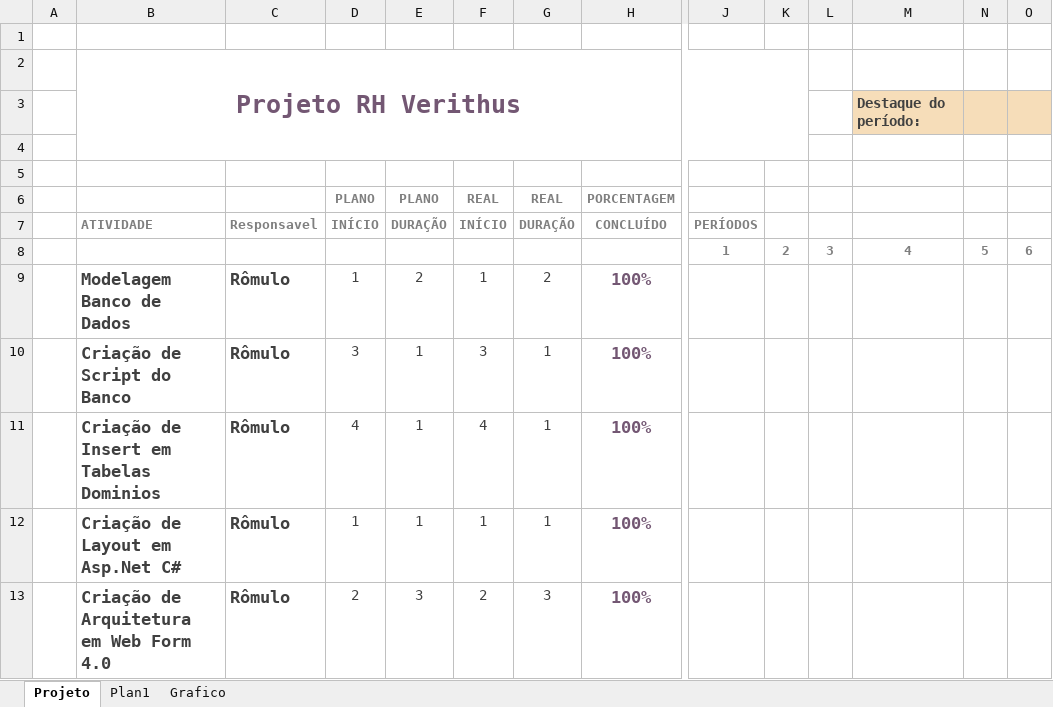
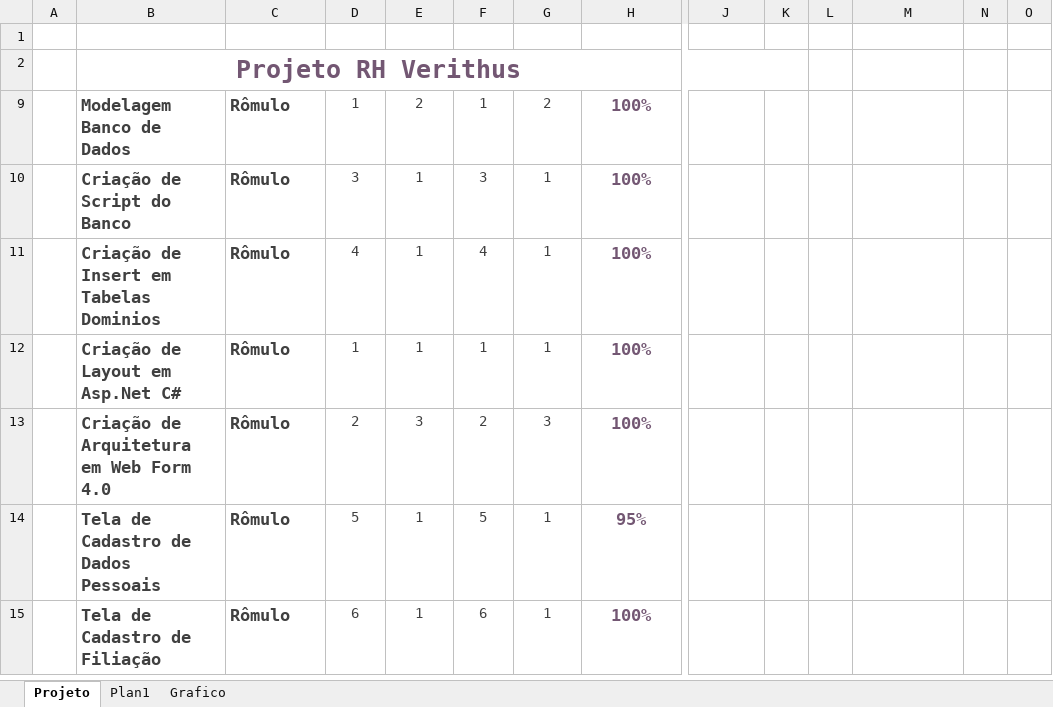
Before and after one commit to InfoTech2u/InfoTech2u, an Excel workbook: Planejamento/Planejamento do Projto RH Verithus.xlsx, sheet Projeto, drawn as a sheet; only a part is shown, gaps mark what is left out; the shorter side is filled out with more unchanged rows; values as stored, in another font and other column widths than the file's, no borders; charts and pictures and conditional formats not drawn; rows hold the shown columns only; the diff covers the shown part only; the diff names each change by its address in the sheet, - before the commit and + after, or states it on an @@ line.

```diff
--- a/Planejamento/Planejamento do Projto RH Verithus.xlsx (sheet Projeto)
+++ b/Planejamento/Planejamento do Projto RH Verithus.xlsx (sheet Projeto)
@@ row 3 hidden:  |  |  |  |  |  |  |  |  |  |  | Destaque do período: @@
-row 4: (empty)
-row 5: (empty)
@@ row 6 hidden:  |  |  | PLANO | PLANO | REAL | REAL | PORCENTAGEM @@
@@ row 7 hidden:  | ATIVIDADE | Responsavel | INÍCIO | DURAÇÃO | INÍCIO | DURAÇÃO | CONCLUÍDO | PERÍODOS @@
@@ row 8 hidden:  |  |  |  |  |  |  |  | 1 | 2 | 3 | 4 | 5 | 6 @@
```
Also changed, not shown: 15 hidden or unhidden rows and 2 edited cells elsewhere in this sheet, charts or pictures, 3 other files.
